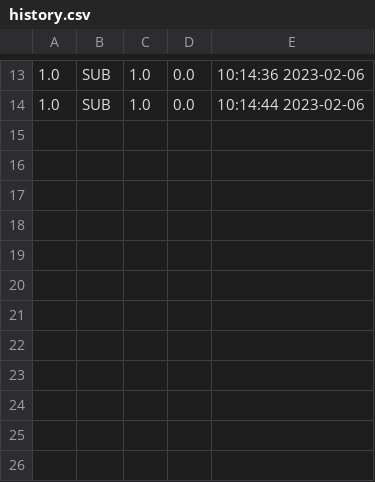
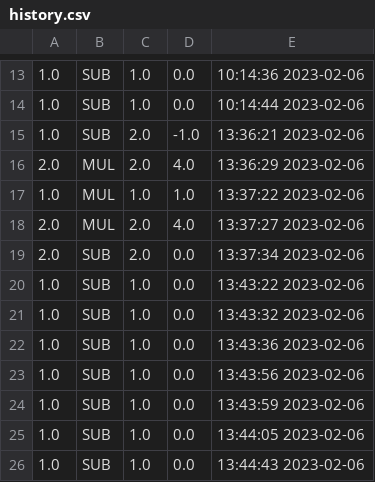
Before and after one commit to VDN-dude/Objects, a CSV file: history.csv, drawn as a sheet; only a part is shown, gaps mark what is left out.

```diff
--- a/history.csv
+++ b/history.csv
@@ -14 +14,13 @@
 1.0,SUB,1.0,0.0,10:14:44 2023-02-06
+1.0,SUB,2.0,-1.0,13:36:21 2023-02-06
+2.0,MUL,2.0,4.0,13:36:29 2023-02-06
+1.0,MUL,1.0,1.0,13:37:22 2023-02-06
+2.0,MUL,2.0,4.0,13:37:27 2023-02-06
+2.0,SUB,2.0,0.0,13:37:34 2023-02-06
+1.0,SUB,1.0,0.0,13:43:22 2023-02-06
+1.0,SUB,1.0,0.0,13:43:32 2023-02-06
+1.0,SUB,1.0,0.0,13:43:36 2023-02-06
+1.0,SUB,1.0,0.0,13:43:56 2023-02-06
+1.0,SUB,1.0,0.0,13:43:59 2023-02-06
+1.0,SUB,1.0,0.0,13:44:05 2023-02-06
+1.0,SUB,1.0,0.0,13:44:43 2023-02-06
```
Also changed, not shown: 3 other files.
